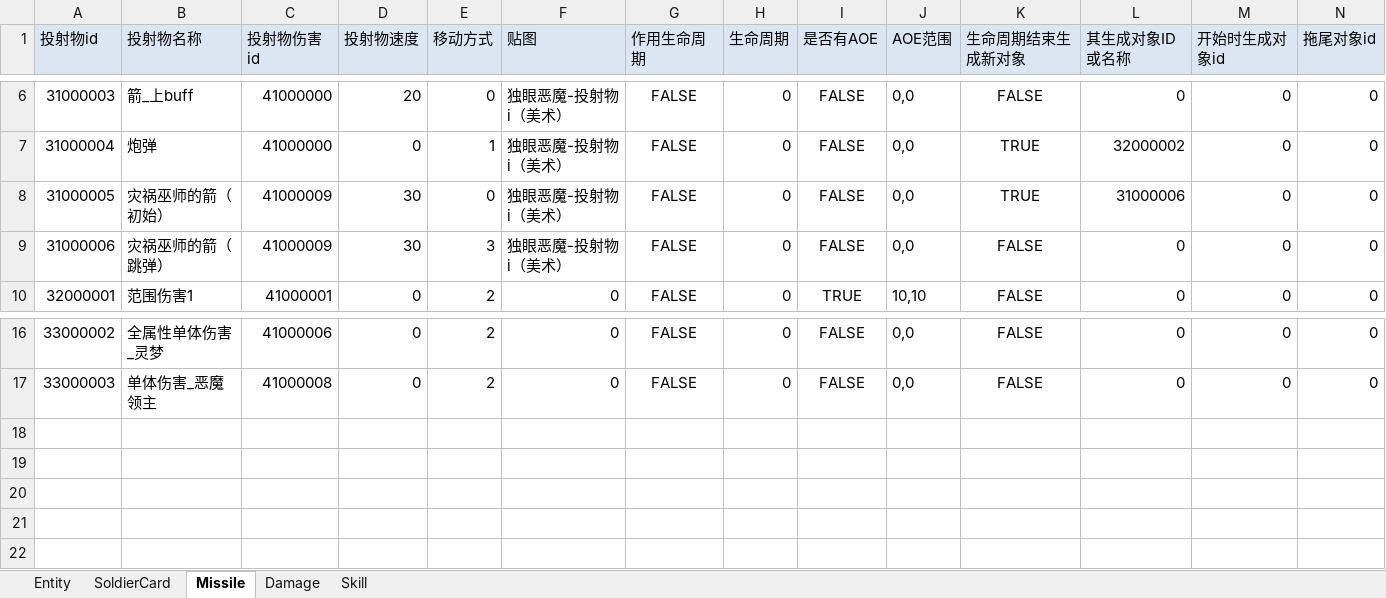
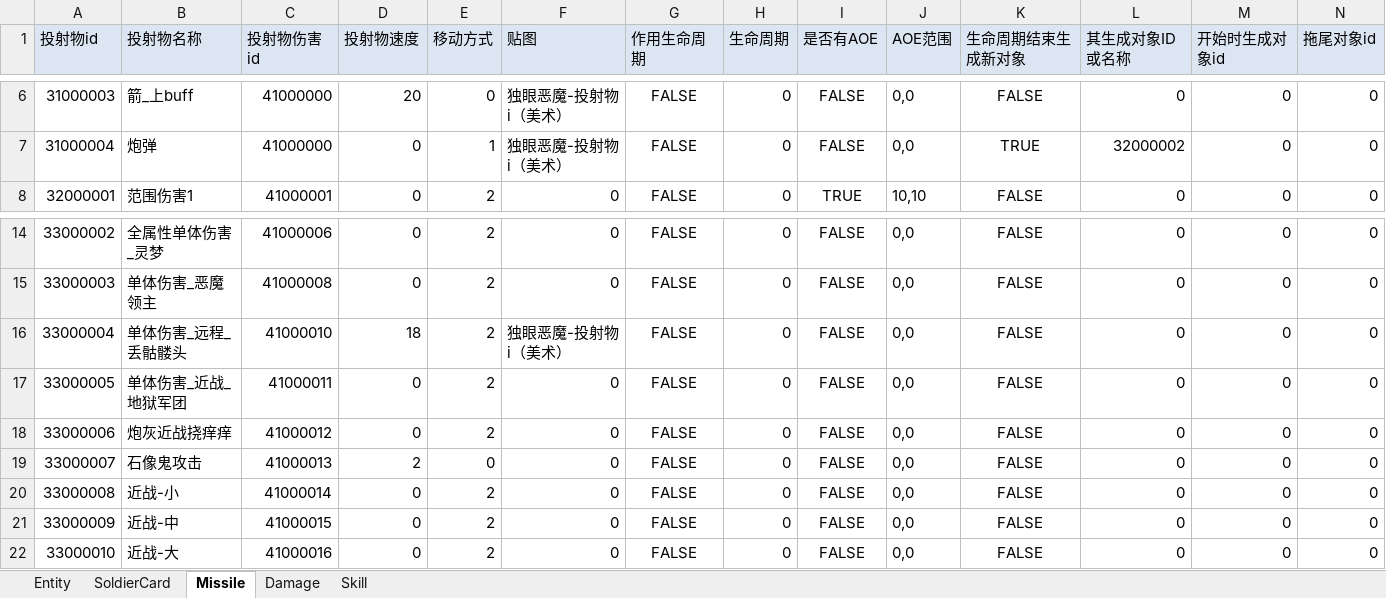
Before and after one commit to FURYDANCE/DemonOverwhelming, an Excel workbook: Assets/Resources/DataTables/EntityExcel.xlsx, sheet Missile, drawn as a sheet; only a part is shown, gaps mark what is left out; values as stored, in another font and other column widths than the file's, no borders; removed rows and columns are numbered as before the commit, all else as after; rows hold the shown columns only; the diff names each change by its address in the sheet, - before the commit and + after, or states it on an @@ line.

```diff
--- a/Assets/Resources/DataTables/EntityExcel.xlsx (sheet Missile)
+++ b/Assets/Resources/DataTables/EntityExcel.xlsx (sheet Missile)
-row 8: 31000005 | 灾祸巫师的箭（初始） | 41000009 | 30 | 0 | 独眼恶魔-投射物i（美术） | FALSE | 0 | FALSE | 0,0 | TRUE | 31000006 | 0 | 0
-row 9: 31000006 | 灾祸巫师的箭（跳弹） | 41000009 | 30 | 3 | 独眼恶魔-投射物i（美术） | FALSE | 0 | FALSE | 0,0 | FALSE | 0 | 0 | 0
+row 16: 33000004 | 单体伤害_远程_丢骷髅头 | 41000010 | 18 | 2 | 独眼恶魔-投射物i（美术） | FALSE | 0 | FALSE | 0,0 | FALSE | 0 | 0 | 0
+row 17: 33000005 | 单体伤害_近战_地狱军团 | 41000011 | 0 | 2 | 0 | FALSE | 0 | FALSE | 0,0 | FALSE | 0 | 0 | 0
+row 18: 33000006 | 炮灰近战挠痒痒 | 41000012 | 0 | 2 | 0 | FALSE | 0 | FALSE | 0,0 | FALSE | 0 | 0 | 0
+row 19: 33000007 | 石像鬼攻击 | 41000013 | 2 | 0 | 0 | FALSE | 0 | FALSE | 0,0 | FALSE | 0 | 0 | 0
+row 20: 33000008 | 近战-小 | 41000014 | 0 | 2 | 0 | FALSE | 0 | FALSE | 0,0 | FALSE | 0 | 0 | 0
+row 21: 33000009 | 近战-中 | 41000015 | 0 | 2 | 0 | FALSE | 0 | FALSE | 0,0 | FALSE | 0 | 0 | 0
+row 22: 33000010 | 近战-大 | 41000016 | 0 | 2 | 0 | FALSE | 0 | FALSE | 0,0 | FALSE | 0 | 0 | 0
```
Also changed, not shown: sheet Entity, sheet SoldierCard, sheet Damage, 20 other files.
